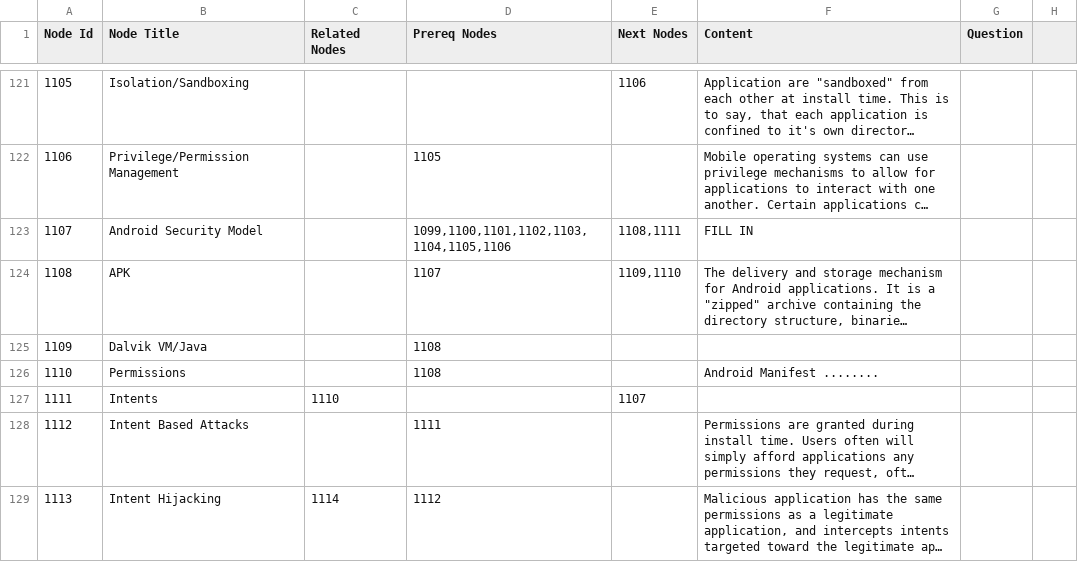
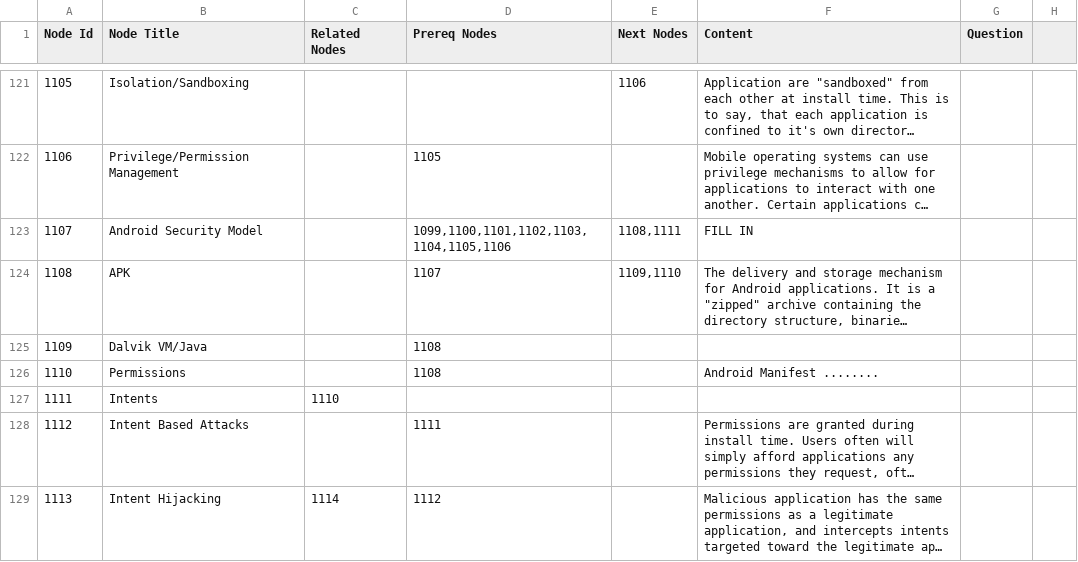
Before and after one commit to ksteph/KnowMap, a CSV file: spreadsheets/concepts.csv, drawn as a sheet; only a part is shown, gaps mark what is left out; long unchanged cells end in …; the diff names each change by its address in the sheet, - before the commit and + after, or states it on an @@ line.

Commit message:
Remove an edge so we don't have a loop

```diff
--- a/spreadsheets/concepts.csv
+++ b/spreadsheets/concepts.csv
-E127 (Next Nodes): 1107
+E127 (Next Nodes): (empty)
```
